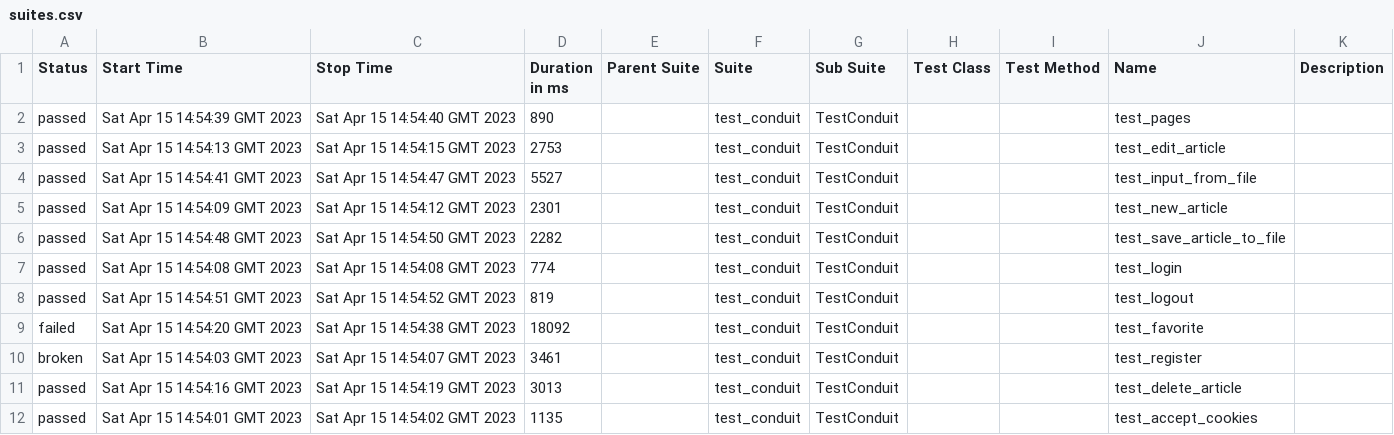
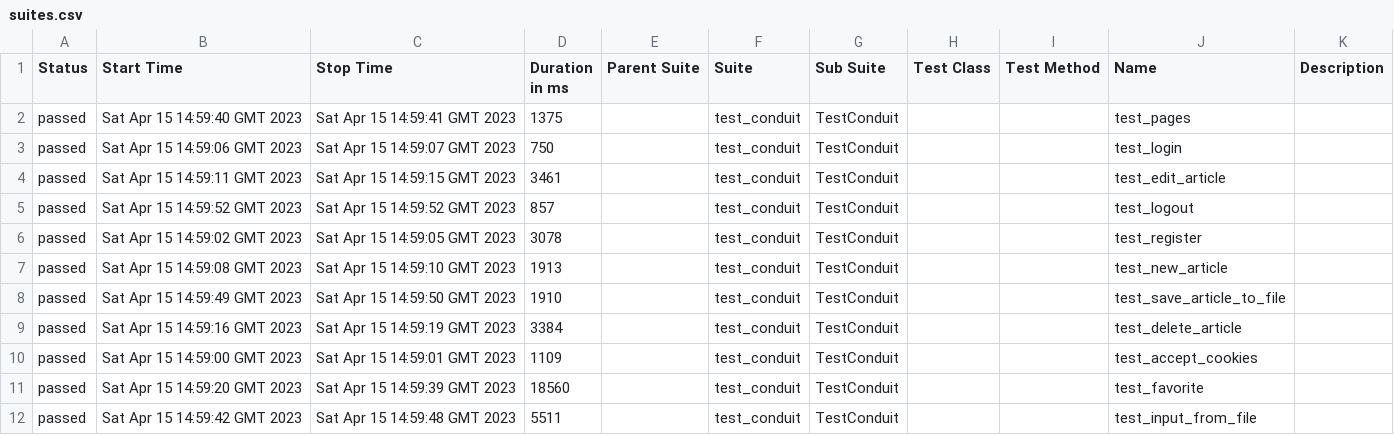
Before and after one commit to Parkanszki89/conduit, a CSV file: 34/data/suites.csv, drawn as a sheet.

```diff
--- a/34/data/suites.csv
+++ b/34/data/suites.csv
@@ -1,12 +1,12 @@
 "Status","Start Time","Stop Time","Duration in ms","Parent Suite","Suite","Sub Suite","Test Class","Test Method","Name","Description"
-"passed","Sat Apr 15 14:54:39 GMT 2023","Sat Apr 15 14:54:40 GMT 2023","890","","test_conduit","TestConduit","","","test_pages",""
-"passed","Sat Apr 15 14:54:13 GMT 2023","Sat Apr 15 14:54:15 GMT 2023","2753","","test_conduit","TestConduit","","","test_edit_article",""
-"passed","Sat Apr 15 14:54:41 GMT 2023","Sat Apr 15 14:54:47 GMT 2023","5527","","test_conduit","TestConduit","","","test_input_from_file",""
-"passed","Sat Apr 15 14:54:09 GMT 2023","Sat Apr 15 14:54:12 GMT 2023","2301","","test_conduit","TestConduit","","","test_new_article",""
-"passed","Sat Apr 15 14:54:48 GMT 2023","Sat Apr 15 14:54:50 GMT 2023","2282","","test_conduit","TestConduit","","","test_save_article_to_file",""
-"passed","Sat Apr 15 14:54:08 GMT 2023","Sat Apr 15 14:54:08 GMT 2023","774","","test_conduit","TestConduit","","","test_login",""
-"passed","Sat Apr 15 14:54:51 GMT 2023","Sat Apr 15 14:54:52 GMT 2023","819","","test_conduit","TestConduit","","","test_logout",""
-"failed","Sat Apr 15 14:54:20 GMT 2023","Sat Apr 15 14:54:38 GMT 2023","18092","","test_conduit","TestConduit","","","test_favorite",""
-"broken","Sat Apr 15 14:54:03 GMT 2023","Sat Apr 15 14:54:07 GMT 2023","3461","","test_conduit","TestConduit","","","test_register",""
-"passed","Sat Apr 15 14:54:16 GMT 2023","Sat Apr 15 14:54:19 GMT 2023","3013","","test_conduit","TestConduit","","","test_delete_article",""
-"passed","Sat Apr 15 14:54:01 GMT 2023","Sat Apr 15 14:54:02 GMT 2023","1135","","test_conduit","TestConduit","","","test_accept_cookies",""
+"passed","Sat Apr 15 14:59:40 GMT 2023","Sat Apr 15 14:59:41 GMT 2023","1375","","test_conduit","TestConduit","","","test_pages",""
+"passed","Sat Apr 15 14:59:06 GMT 2023","Sat Apr 15 14:59:07 GMT 2023","750","","test_conduit","TestConduit","","","test_login",""
+"passed","Sat Apr 15 14:59:11 GMT 2023","Sat Apr 15 14:59:15 GMT 2023","3461","","test_conduit","TestConduit","","","test_edit_article",""
+"passed","Sat Apr 15 14:59:52 GMT 2023","Sat Apr 15 14:59:52 GMT 2023","857","","test_conduit","TestConduit","","","test_logout",""
+"passed","Sat Apr 15 14:59:02 GMT 2023","Sat Apr 15 14:59:05 GMT 2023","3078","","test_conduit","TestConduit","","","test_register",""
+"passed","Sat Apr 15 14:59:08 GMT 2023","Sat Apr 15 14:59:10 GMT 2023","1913","","test_conduit","TestConduit","","","test_new_article",""
+"passed","Sat Apr 15 14:59:49 GMT 2023","Sat Apr 15 14:59:50 GMT 2023","1910","","test_conduit","TestConduit","","","test_save_article_to_file",""
+"passed","Sat Apr 15 14:59:16 GMT 2023","Sat Apr 15 14:59:19 GMT 2023","3384","","test_conduit","TestConduit","","","test_delete_article",""
+"passed","Sat Apr 15 14:59:00 GMT 2023","Sat Apr 15 14:59:01 GMT 2023","1109","","test_conduit","TestConduit","","","test_accept_cookies",""
+"passed","Sat Apr 15 14:59:20 GMT 2023","Sat Apr 15 14:59:39 GMT 2023","18560","","test_conduit","TestConduit","","","test_favorite",""
+"passed","Sat Apr 15 14:59:42 GMT 2023","Sat Apr 15 14:59:48 GMT 2023","5511","","test_conduit","TestConduit","","","test_input_from_file",""
```
Also changed, not shown: 50 other files.
